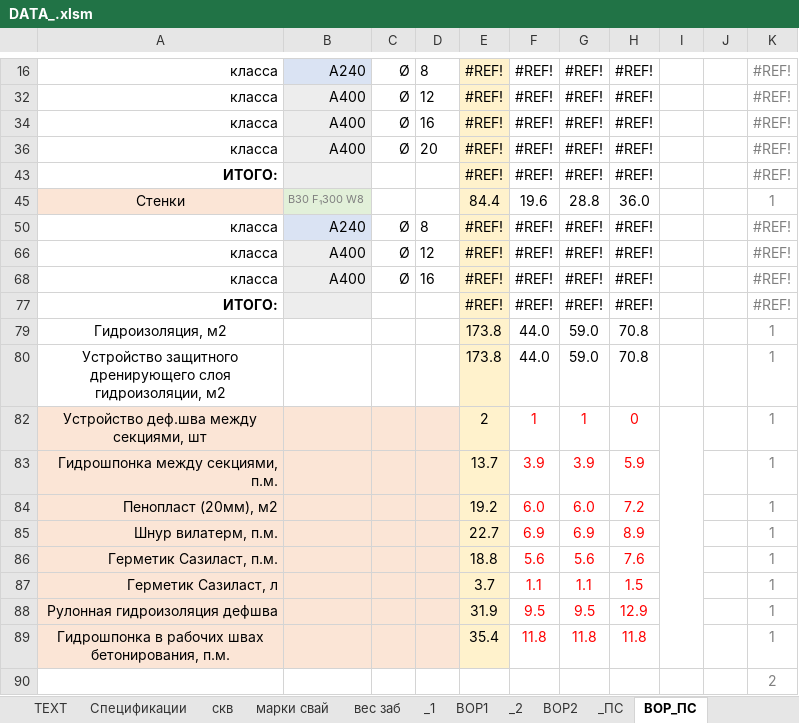
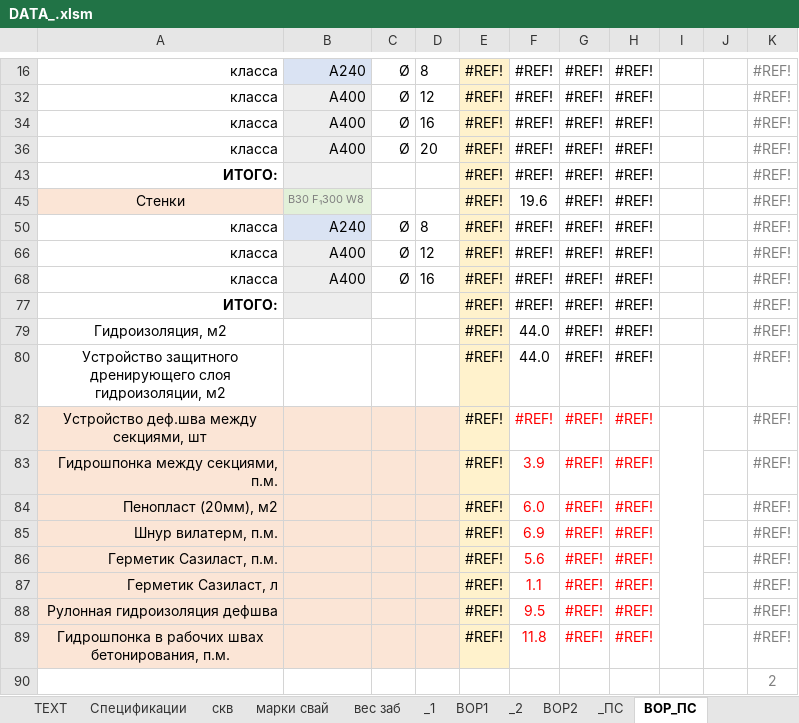
Before and after one commit to DefautName/Diplom2, an Excel workbook: DATA_.xlsm, sheet ВОР_ПС, drawn as a sheet; only a part is shown, gaps mark what is left out; values as stored, in another font and other column widths than the file's, no borders; charts and pictures not drawn; removed rows and columns are numbered as before the commit, all else as after; the diff covers the shown part only; the diff names each change by its address in the sheet, - before the commit and + after, or states it on an @@ line.

```diff
--- a/DATA_.xlsm (sheet ВОР_ПС)
+++ b/DATA_.xlsm (sheet ВОР_ПС)
-E45: 84.4
+E45: #REF!
-G45: 28.8
+G45: #REF!
-H45: 36.0
+H45: #REF!
-K45: 1
+K45: #REF!
-E79:E80: 173.8
+E79:E80: #REF!
-G79:G80: 59.0
+G79:G80: #REF!
-H79:H80: 70.8
+H79:H80: #REF!
-K79:K80: 1
+K79:K80: #REF!
-row 82: Устройство деф.шва между секциями, шт |  |  |  | 2 | 1 | 1 | 0 |  |  | 1
+row 82: Устройство деф.шва между секциями, шт |  |  |  | #REF! | #REF! | #REF! | #REF! |  |  | #REF!
-E83: 13.7
+E83: #REF!
-G83: 3.9
+G83: #REF!
-H83: 5.9
+H83: #REF!
-K83:K89: 1
+K83:K89: #REF!
-E84: 19.2
+E84: #REF!
-G84: 6.0
+G84: #REF!
-H84: 7.2
+H84: #REF!
-E85: 22.7
+E85: #REF!
-G85: 6.9
+G85: #REF!
-H85: 8.9
+H85: #REF!
-E86: 18.8
+E86: #REF!
-G86: 5.6
+G86: #REF!
-H86: 7.6
+H86: #REF!
-E87: 3.7
+E87: #REF!
-G87: 1.1
+G87: #REF!
-H87: 1.5
+H87: #REF!
-E88: 31.9
+E88: #REF!
-G88: 9.5
+G88: #REF!
-H88: 12.9
+H88: #REF!
-E89: 35.4
+E89: #REF!
-G89: 11.8
+G89: #REF!
-H89: 11.8
+H89: #REF!
```
Also changed, not shown: 14 edited cells elsewhere in this sheet, sheet _ПС, formulas that keep their value, hidden cells, 4 other files.
